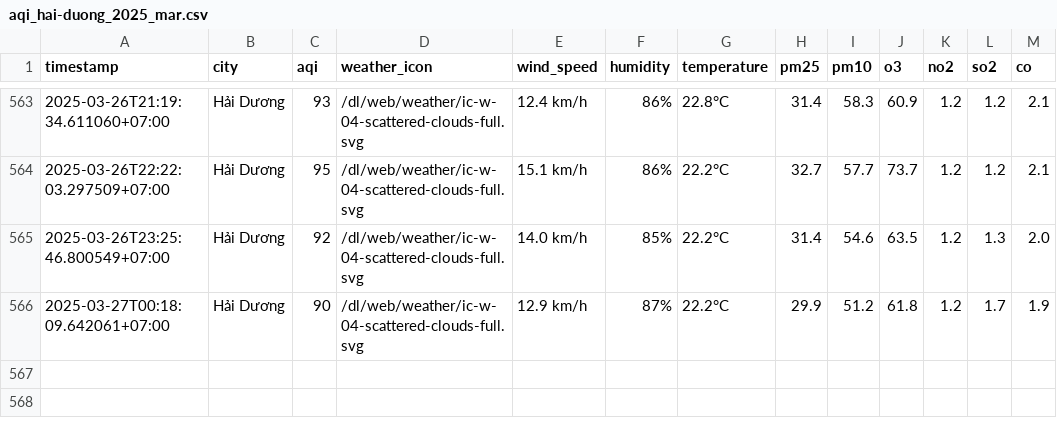
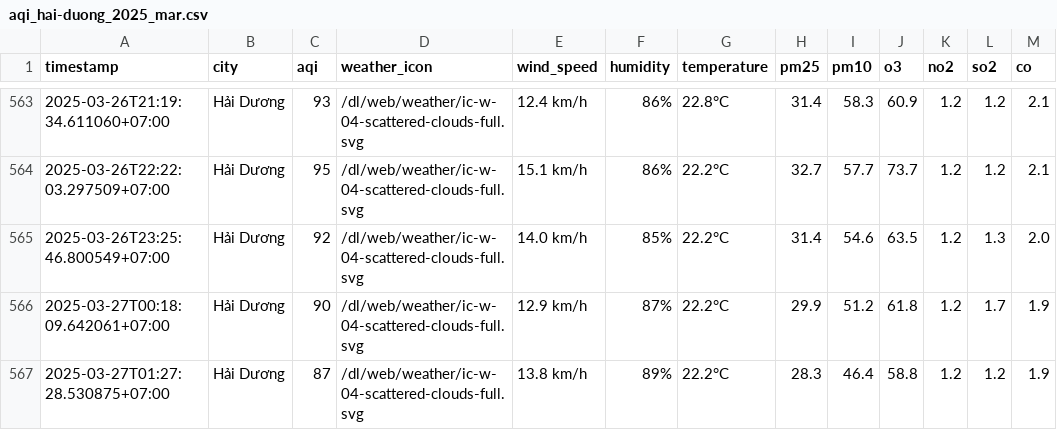
Before and after one commit to dothang08/thu_nghiem, a CSV file: result/hai-duong/aqi_hai-duong_2025_mar.csv, drawn as a sheet; only a part is shown, gaps mark what is left out; the diff names each change by its address in the sheet, - before the commit and + after, or states it on an @@ line.

```diff
--- a/result/hai-duong/aqi_hai-duong_2025_mar.csv
+++ b/result/hai-duong/aqi_hai-duong_2025_mar.csv
+row 567: 2025-03-27T01:27:28.530875+07:00 | Hải Dương | 87 | /dl/web/weather/ic-w-04-scattered-clouds-full.svg | 13.8 km/h | 89% | 22.2°C | 28.3 | 46.4 | 58.8 | 1.2 | 1.2 | 1.9
```
Also changed, not shown: aqi_selected_cities.csv, result/hanoi/aqi_hanoi_2025_mar.csv, 10 other files.
